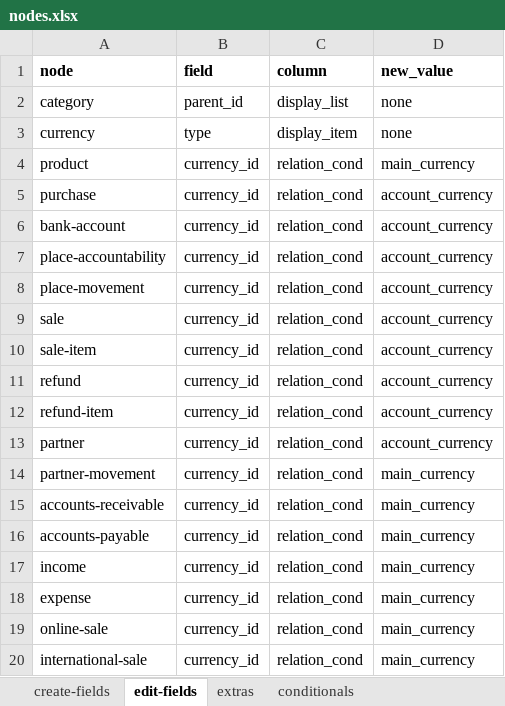
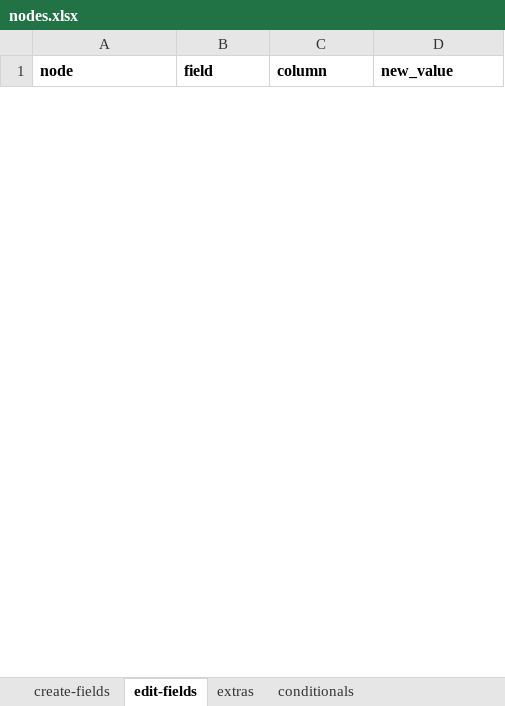
Before and after one commit to solunes/pagostt, an Excel workbook: src/nodes.xlsx, sheet edit-fields, drawn as a sheet; only a part is shown; values as stored, in another font and other column widths than the file's, no borders; removed rows and columns are numbered as before the commit, all else as after; the diff covers the shown part only; the diff names each change by its address in the sheet, - before the commit and + after, or states it on an @@ line.

```diff
--- a/src/nodes.xlsx (sheet edit-fields)
+++ b/src/nodes.xlsx (sheet edit-fields)
-row 2: category | parent_id | display_list | none
-row 3: currency | type | display_item | none
-row 4: product | currency_id | relation_cond | main_currency
-row 5: purchase | currency_id | relation_cond | account_currency
-row 6: bank-account | currency_id | relation_cond | account_currency
-row 7: place-accountability | currency_id | relation_cond | account_currency
-row 8: place-movement | currency_id | relation_cond | account_currency
-row 9: sale | currency_id | relation_cond | account_currency
-row 10: sale-item | currency_id | relation_cond | account_currency
-row 11: refund | currency_id | relation_cond | account_currency
-row 12: refund-item | currency_id | relation_cond | account_currency
-row 13: partner | currency_id | relation_cond | account_currency
-row 14: partner-movement | currency_id | relation_cond | main_currency
-row 15: accounts-receivable | currency_id | relation_cond | main_currency
-row 16: accounts-payable | currency_id | relation_cond | main_currency
-row 17: income | currency_id | relation_cond | main_currency
-row 18: expense | currency_id | relation_cond | main_currency
-row 19: online-sale | currency_id | relation_cond | main_currency
-row 20: international-sale | currency_id | relation_cond | main_currency
```
Also changed, not shown: 6 added rows and 63 removed rows elsewhere in this sheet, sheet extras, sheet create-fields, 6 other files.
